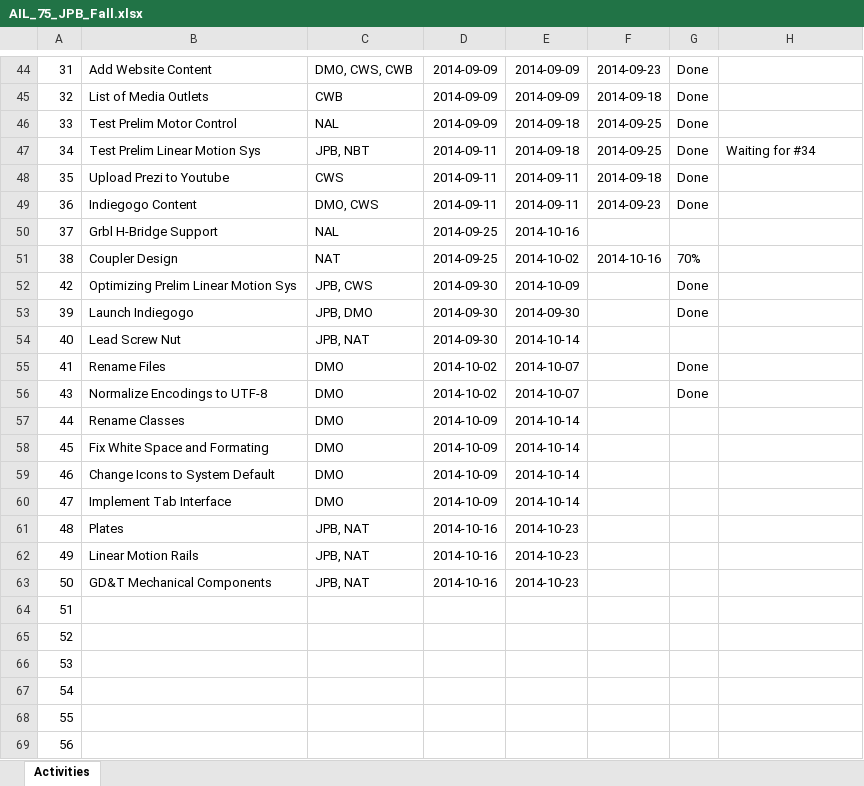
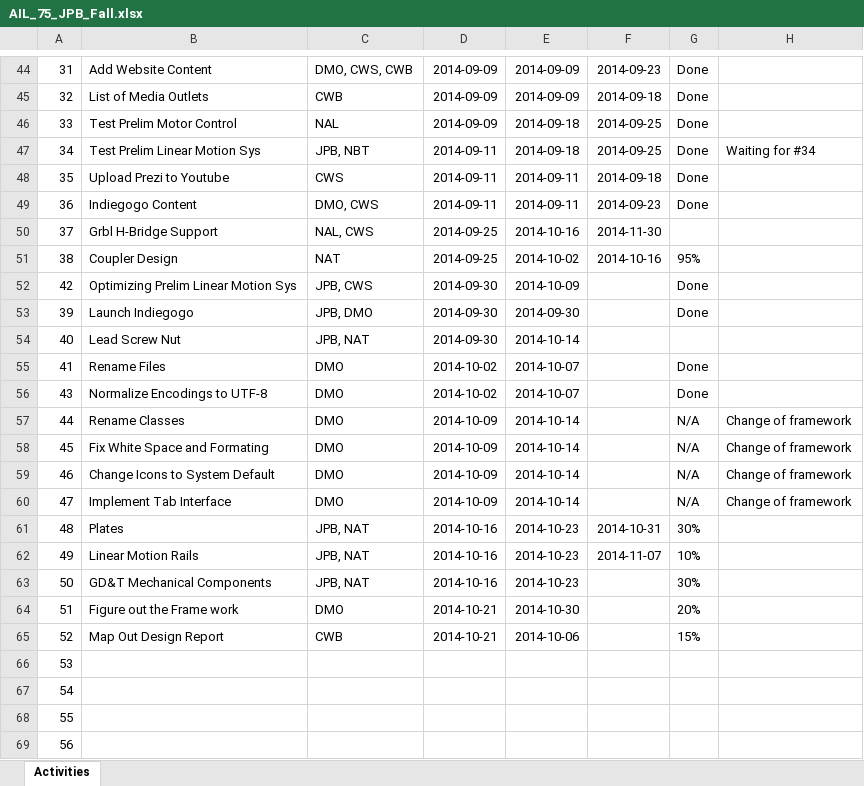
Before and after one commit to dan-olsen/SeniorDesign, an Excel workbook: Logistics/AIL_75_JPB_Fall.xlsx, sheet Activities, drawn as a sheet; only a part is shown, gaps mark what is left out; values as stored, in another font and other column widths than the file's, no borders; table styles not drawn; the diff names each change by its address in the sheet, - before the commit and + after, or states it on an @@ line.

```diff
--- a/Logistics/AIL_75_JPB_Fall.xlsx (sheet Activities)
+++ b/Logistics/AIL_75_JPB_Fall.xlsx (sheet Activities)
-C50: NAL
+C50: NAL, CWS
-F50: (empty)
+F50: 2014-11-30
-G51: 70%
+G51: 95%
-G57:G60: (empty)
+G57:G60: N/A
-H57:H60: (empty)
+H57:H60: Change of framework
-F61: (empty)
+F61: 2014-10-31
-G61: (empty)
+G61: 30%
-F62: (empty)
+F62: 2014-11-07
-G62: (empty)
+G62: 10%
-G63: (empty)
+G63: 30%
-B64: (empty)
+B64: Figure out the Frame work
-C64: (empty)
+C64: DMO
-D64:D65: (empty)
+D64:D65: 2014-10-21
-E64: (empty)
+E64: 2014-10-30
-G64: (empty)
+G64: 20%
-B65: (empty)
+B65: Map Out Design Report
-C65: (empty)
+C65: CWB
-E65: (empty)
+E65: 2014-10-06
-G65: (empty)
+G65: 15%
```
Also changed, not shown: 2 other files.
